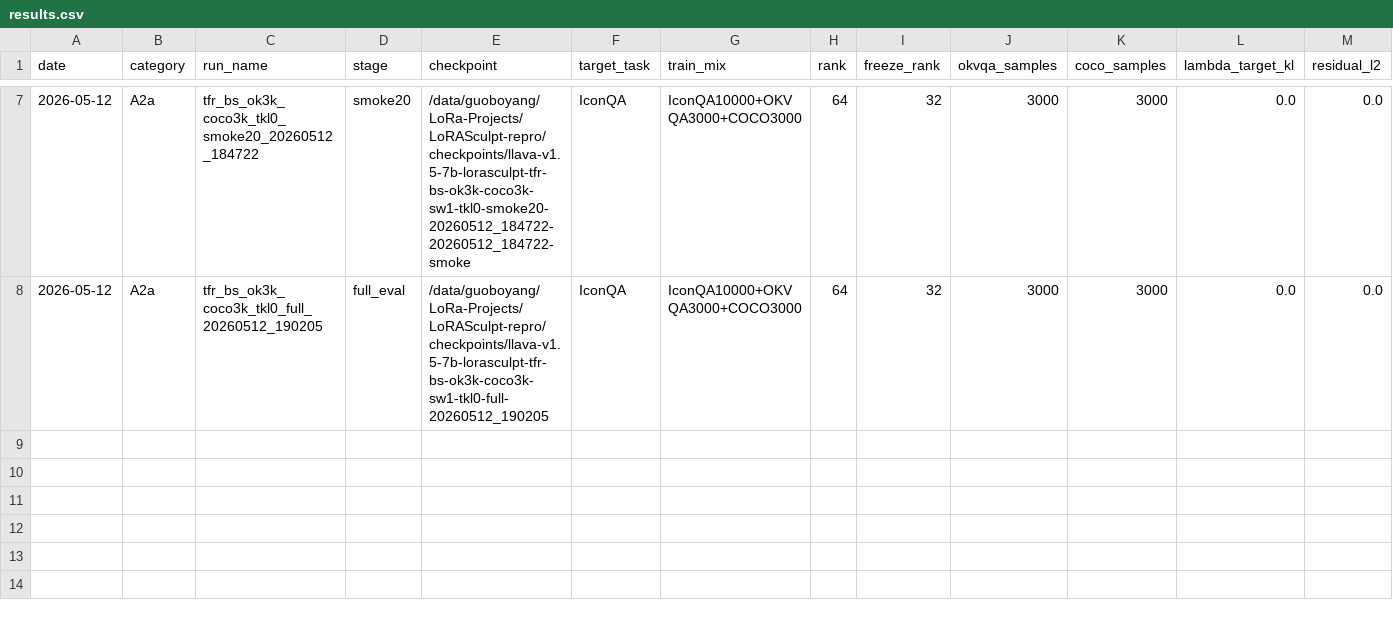
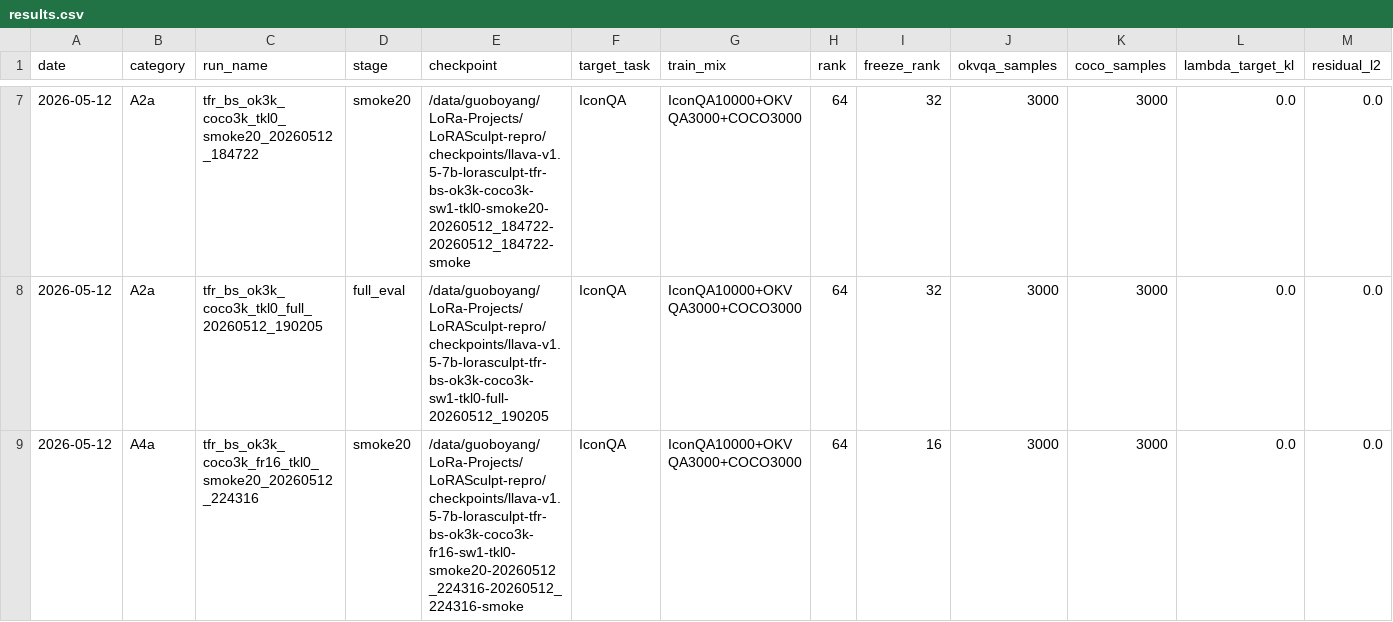
Before and after one commit to BoyangGuo1789/LoRASculpt-repro, a CSV file: experiments/tfr_bs_full_suite/results.csv, drawn as a sheet; only a part is shown, gaps mark what is left out; rows hold the shown columns only; the diff names each change by its address in the sheet, - before the commit and + after, or states it on an @@ line.

Commit message:
exp(tfr-bs): record freeze-rank smoke

```diff
--- a/experiments/tfr_bs_full_suite/results.csv
+++ b/experiments/tfr_bs_full_suite/results.csv
+row 9: 2026-05-12 | A4a | tfr_bs_ok3k_coco3k_fr16_tkl0_smoke20_20260512_224316 | smoke20 | /data/guoboyang/LoRa-Projects/LoRASculpt-repro/checkpoints/llava-v1.5-7b-lorasculpt-tfr-bs-ok3k-coco3k-fr16-sw1-tkl0-smoke20-20260512_224316-20260512_224316-smoke | IconQA | IconQA10000+OKVQA3000+COCO3000 | 64 | 16 | 3000 | 3000 | 0.0 | 0.0
```
Also changed, not shown: experiments/tfr_bs_full_suite/ablation_plan.csv, 2 other files.
